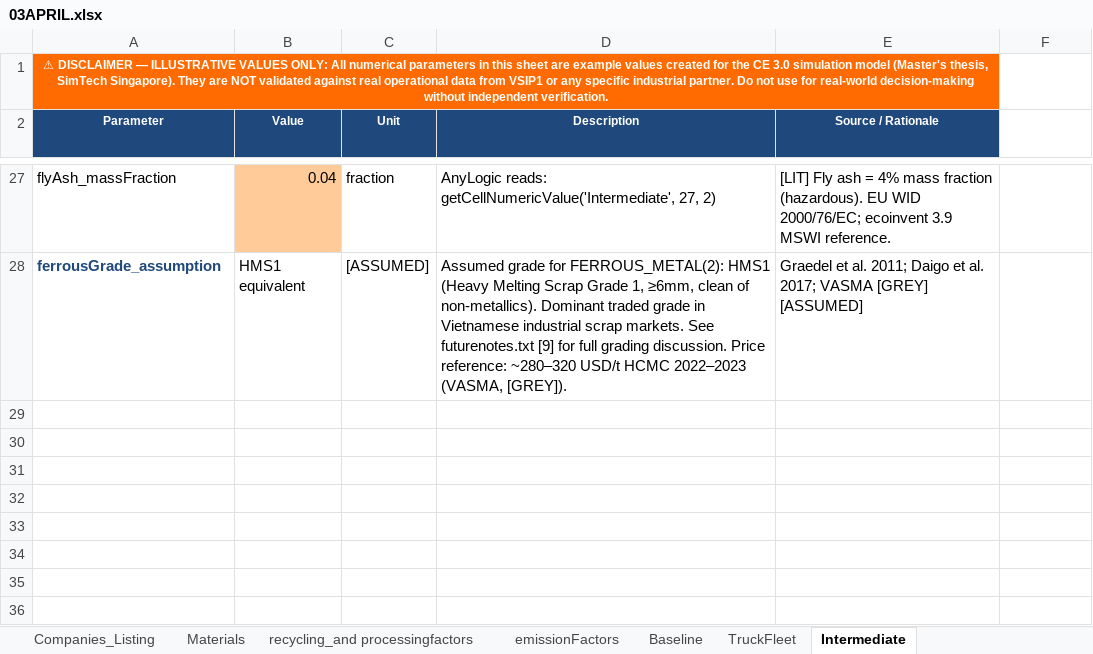
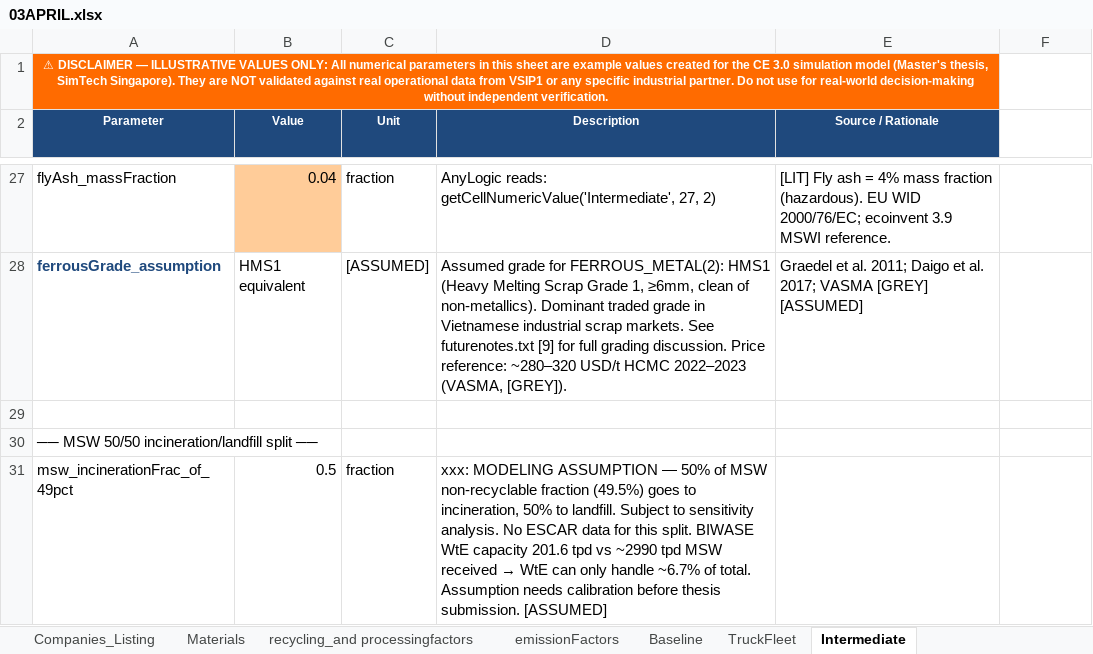
Before and after one commit to caterinapuccio/MAanylogic, an Excel workbook: 03APRIL.xlsx, sheet Intermediate, drawn as a sheet; only a part is shown, gaps mark what is left out; values as stored, in another font and other column widths than the file's, no borders; the diff names each change by its address in the sheet, - before the commit and + after, or states it on an @@ line.

```diff
--- a/03APRIL.xlsx (sheet Intermediate)
+++ b/03APRIL.xlsx (sheet Intermediate)
+row 29: (empty)
+row 30: ── MSW 50/50 incineration/landfill split ──
+row 31: msw_incinerationFrac_of_49pct | 0.5 | fraction | xxx: MODELING ASSUMPTION — 50% of MSW non-recyclable fraction (49.5%) goes to incineration, 50% to landfill. Subject to sensitivity analysis. No ESCAR data for this split. BIWASE WtE capacity 201.6 tpd vs ~2990 tpd MSW received → WtE can only handle ~6.7% of total. Assumption needs calibration before thesis submission. [ASSUMED]
```
Also changed, not shown: sheet Intermediate Investment, 1 other file.
